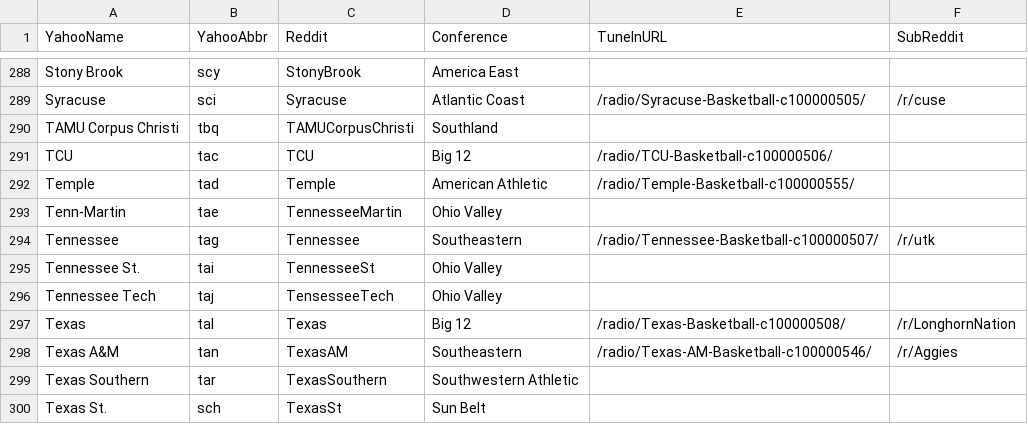
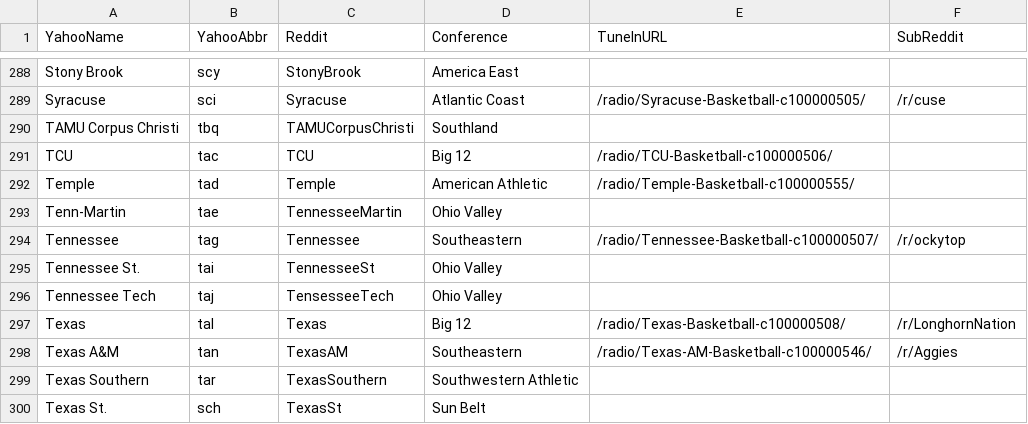
Before and after one commit to airjesse123/GameThreadGenerator, a CSV file: TeamLookup.csv, drawn as a sheet; only a part is shown, gaps mark what is left out.

Commit message:
Changed utk to /r/ockytop

```diff
--- a/TeamLookup.csv
+++ b/TeamLookup.csv
@@ -293,3 +293,3 @@ Temple,tad,Temple,American Athletic,/radio/Temple-Basketball-c100000555/,
 Tenn-Martin,tae,TennesseeMartin,Ohio Valley,,
-Tennessee,tag,Tennessee,Southeastern,/radio/Tennessee-Basketball-c100000507/,/r/utk
+Tennessee,tag,Tennessee,Southeastern,/radio/Tennessee-Basketball-c100000507/,/r/ockytop
 Tennessee St.,tai,TennesseeSt,Ohio Valley,,
```
